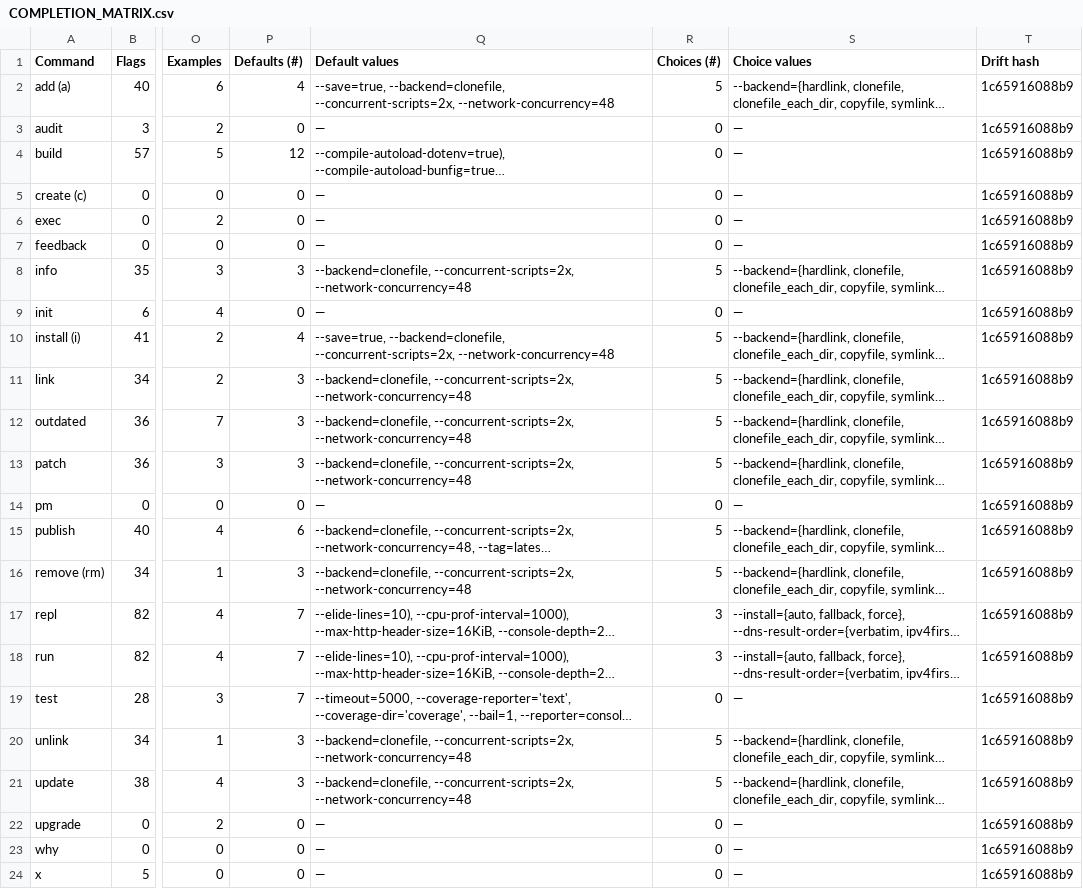
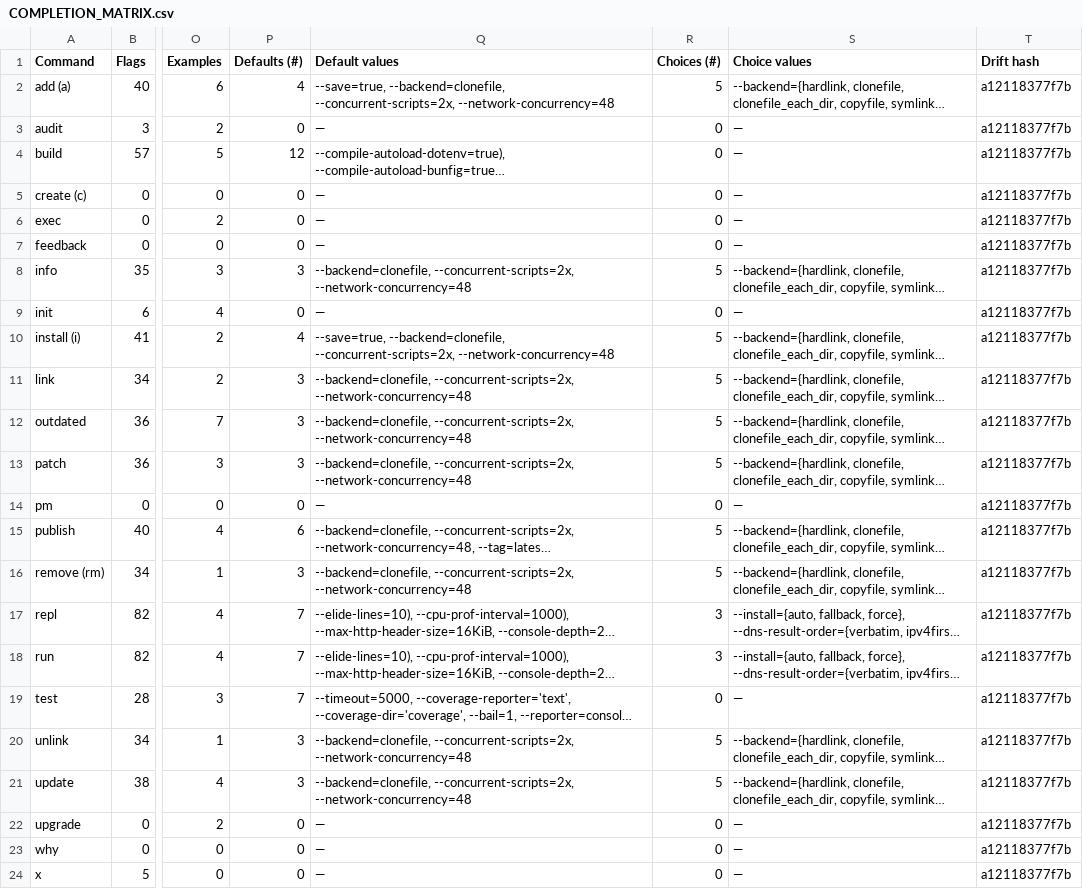
Before and after one commit to brendadeeznuts1111/kimi-toolchain, a CSV file: completions/COMPLETION_MATRIX.csv, drawn as a sheet; only a part is shown, gaps mark what is left out; long unchanged cells end in …; the diff names each change by its address in the sheet, - before the commit and + after, or states it on an @@ line.

Commit message:
chore(generated): regenerate canvases, completions, README sync, and canonical-references.json

```diff
--- a/completions/COMPLETION_MATRIX.csv
+++ b/completions/COMPLETION_MATRIX.csv
-T2:T24 (Drift hash): 1c65916088b9
+T2:T24 (Drift hash): a12118377f7b
```
Also changed, not shown: 22 other files.
